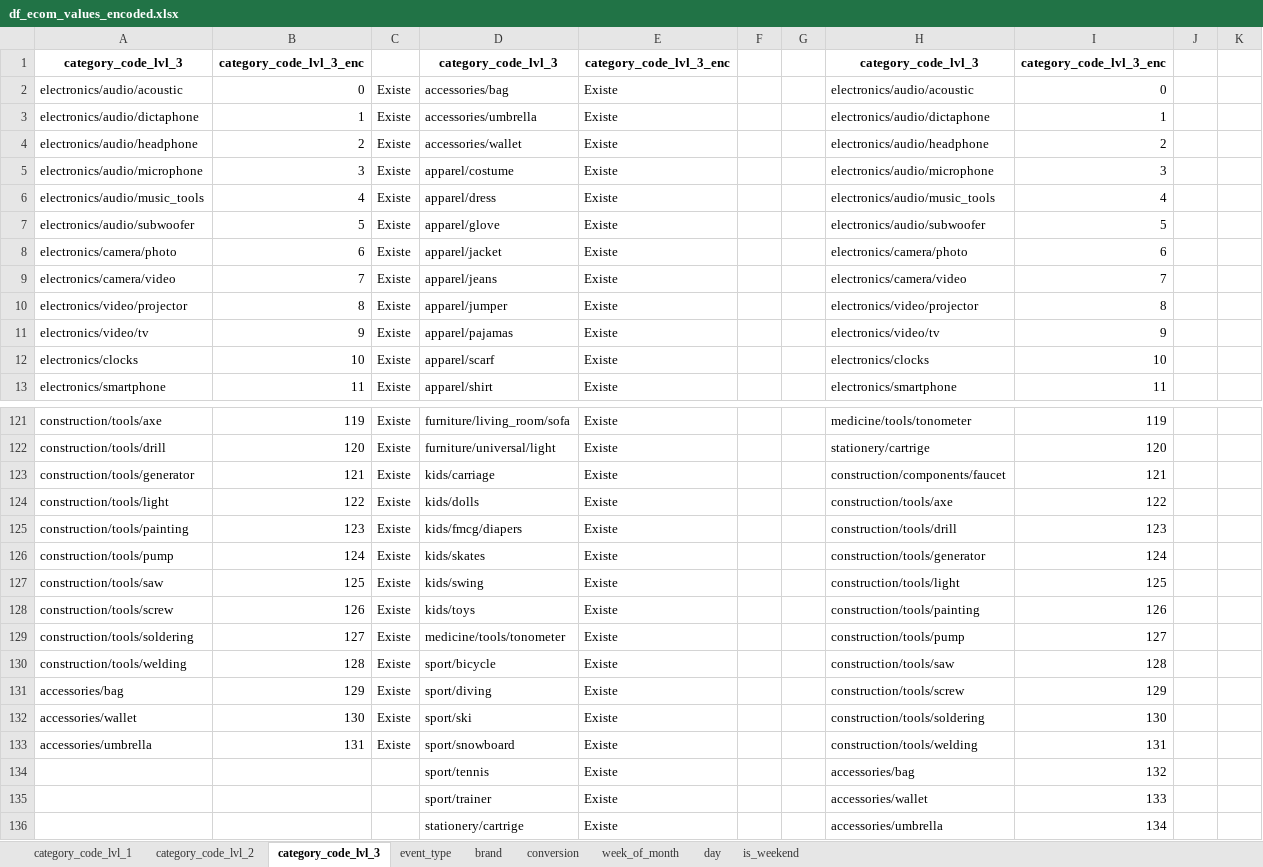
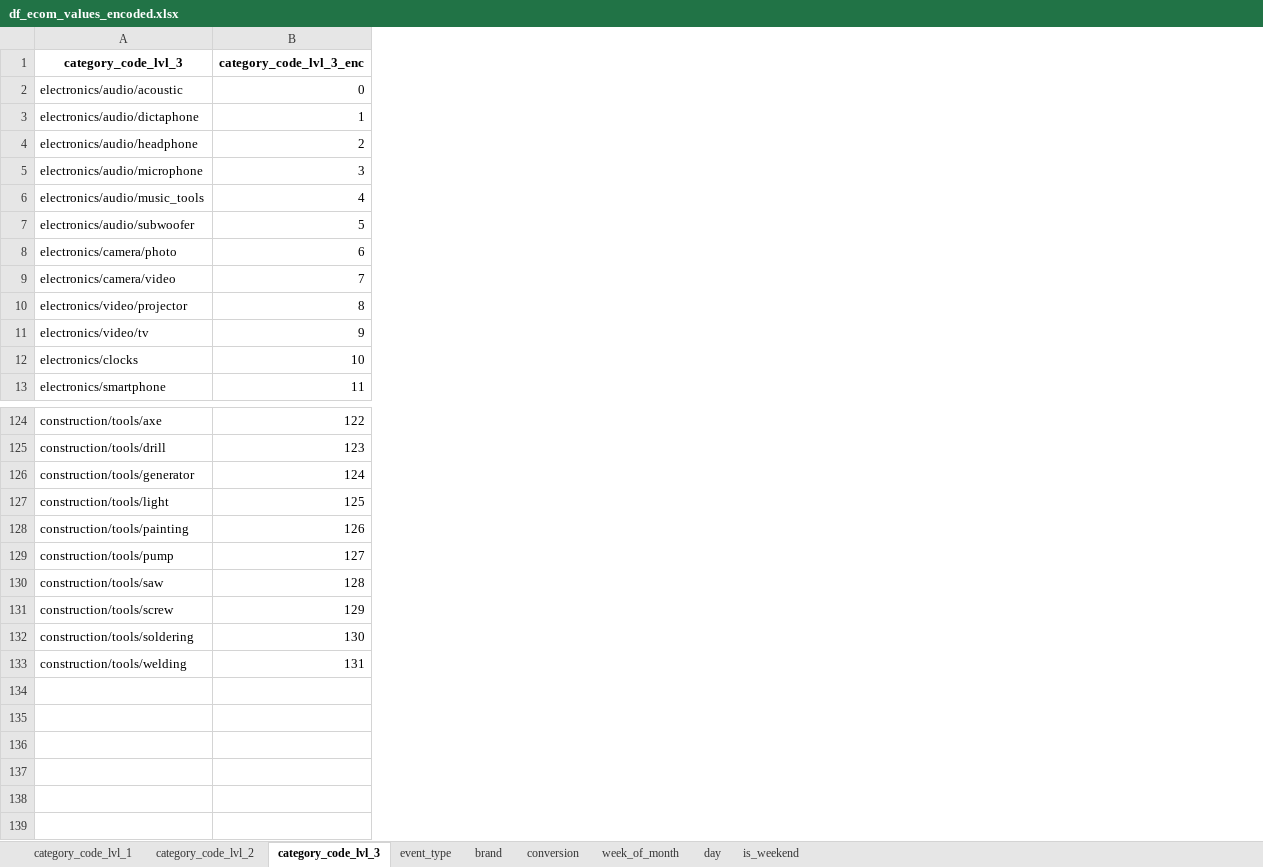
Before and after one commit to jvanalytics/ist_dash_2024_rec, an Excel workbook: notebooks/ecommerce_behaviour/dataset/df_ecom_values_encoded.xlsx, sheet category_code_lvl_3, drawn as a sheet; only a part is shown, gaps mark what is left out; values as stored, in another font and other column widths than the file's, no borders; removed rows and columns are numbered as before the commit, all else as after; the diff covers the shown part only; the diff names each change by its address in the sheet, - before the commit and + after, or states it on an @@ line.

```diff
--- a/notebooks/ecommerce_behaviour/dataset/df_ecom_values_encoded.xlsx (sheet category_code_lvl_3)
+++ b/notebooks/ecommerce_behaviour/dataset/df_ecom_values_encoded.xlsx (sheet category_code_lvl_3)
-column C, rows 2-13: all Existe; rows 121-130: all Existe
-column D (category_code_lvl_3), rows 2-13: accessories/bag | accessories/umbrella | accessories/wallet | apparel/costume | apparel/dress | apparel/glove | apparel/jacket | apparel/jeans | apparel/jumper | apparel/pajamas | apparel/scarf | apparel/shirt; rows 121-130: furniture/living_room/sofa | furniture/universal/light | kids/carriage | kids/dolls | kids/fmcg/diapers | kids/skates | kids/swing | kids/toys | medicine/tools/tonometer | sport/bicycle
-column E (category_code_lvl_3_enc), rows 2-13: all Existe; rows 121-130: all Existe
-column F, empty
-column G, empty
-column H (category_code_lvl_3), rows 2-13: electronics/audio/acoustic | electronics/audio/dictaphone | electronics/audio/headphone | electronics/audio/microphone | electronics/audio/music_tools | electronics/audio/subwoofer | electronics/camera/photo | electronics/camera/video | electronics/video/projector | electronics/video/tv | electronics/clocks | electronics/smartphone; rows 121-130: medicine/tools/tonometer | stationery/cartrige | construction/components/faucet | construction/tools/axe | construction/tools/drill | construction/tools/generator | construction/tools/light | construction/tools/painting | construction/tools/pump | construction/tools/saw
-column I (category_code_lvl_3_enc), rows 2-13: 0 | 1 | 2 | 3 | 4 | 5 | 6 | 7 | 8 | 9 | 10 | 11; rows 121-130: 119 | 120 | 121 | 122 | 123 | 124 | 125 | 126 | 127 | 128
-column J, empty
-column K, empty
-B124 (category_code_lvl_3_enc): 119
+B124 (category_code_lvl_3_enc): 122
-B125 (category_code_lvl_3_enc): 120
+B125 (category_code_lvl_3_enc): 123
-B126 (category_code_lvl_3_enc): 121
+B126 (category_code_lvl_3_enc): 124
-B127 (category_code_lvl_3_enc): 122
+B127 (category_code_lvl_3_enc): 125
-B128 (category_code_lvl_3_enc): 123
+B128 (category_code_lvl_3_enc): 126
-B129 (category_code_lvl_3_enc): 124
+B129 (category_code_lvl_3_enc): 127
-B130 (category_code_lvl_3_enc): 125
+B130 (category_code_lvl_3_enc): 128
-B131 (category_code_lvl_3_enc): 126
+B131 (category_code_lvl_3_enc): 129
-B132 (category_code_lvl_3_enc): 127
+B132 (category_code_lvl_3_enc): 130
-B133 (category_code_lvl_3_enc): 128
+B133 (category_code_lvl_3_enc): 131
-row 131: accessories/bag | 129 | Existe | sport/diving | Existe |  |  | construction/tools/screw | 129
-row 132: accessories/wallet | 130 | Existe | sport/ski | Existe |  |  | construction/tools/soldering | 130
-row 133: accessories/umbrella | 131 | Existe | sport/snowboard | Existe |  |  | construction/tools/welding | 131
-row 134:  |  |  | sport/tennis | Existe |  |  | accessories/bag | 132
-row 135:  |  |  | sport/trainer | Existe |  |  | accessories/wallet | 133
-row 136:  |  |  | stationery/cartrige | Existe |  |  | accessories/umbrella | 134
```
Also changed, not shown: 3 added rows and 24 edited cells elsewhere in this sheet, sheet category_code_lvl_2, sheet category_code_lvl_1, notebooks/ecommerce_behaviour/dataset/df_ecom_values_encoded_v2.xlsx, notebooks/ecommerce_behaviour/dataset/df_ecom_values_encoded_v2_dummyfication.xlsx, 22 other files.
